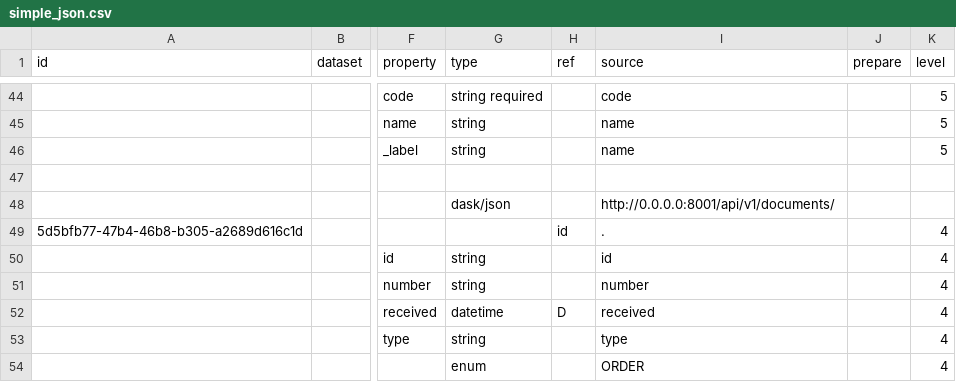
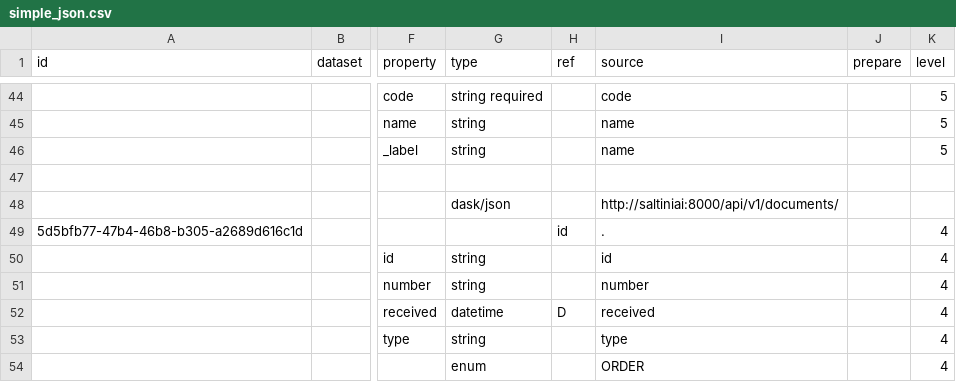
Before and after one commit to atviriduomenys/demo-saltiniai, a CSV file: manifest/datasets/gov/vssa/demo/json/simple_json.csv, drawn as a sheet; only a part is shown, gaps mark what is left out; the diff names each change by its address in the sheet, - before the commit and + after, or states it on an @@ line.

Commit message:
review apps static and cors

```diff
--- a/manifest/datasets/gov/vssa/demo/json/simple_json.csv
+++ b/manifest/datasets/gov/vssa/demo/json/simple_json.csv
-I48 (source): http://0.0.0.0:8001/api/v1/documents/
+I48 (source): http://saltiniai:8000/api/v1/documents/
```
